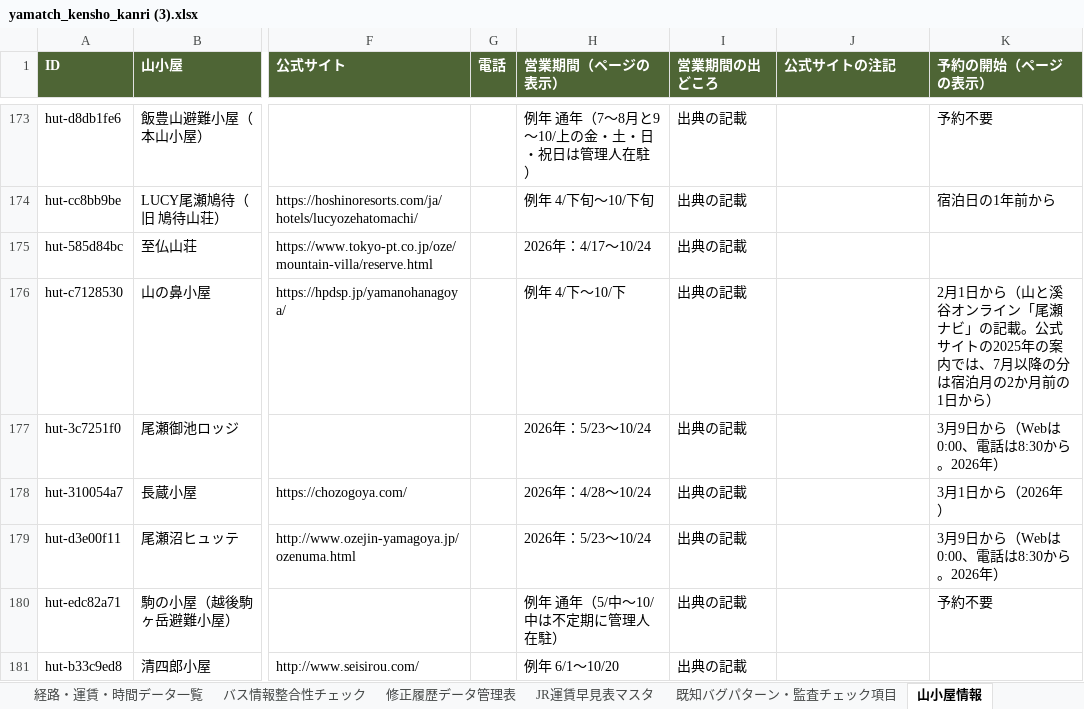
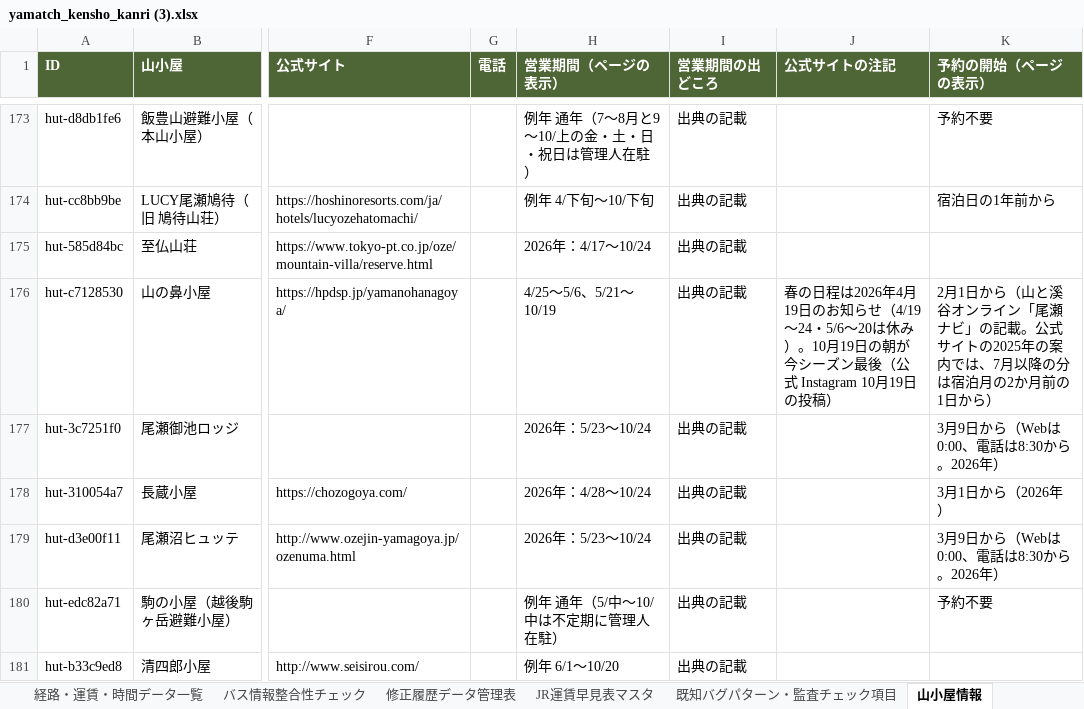
Before and after one commit to daiki96tabletennis-glitch/tozan-navi, an Excel workbook: yamatch_kensho_kanri (3).xlsx, sheet 山小屋情報, drawn as a sheet; only a part is shown, gaps mark what is left out; values as stored, in another font and other column widths than the file's, no borders; the diff names each change by its address in the sheet, - before the commit and + after, or states it on an @@ line.

```diff
--- a/yamatch_kensho_kanri (3).xlsx (sheet 山小屋情報)
+++ b/yamatch_kensho_kanri (3).xlsx (sheet 山小屋情報)
-H176 (営業期間（ページの表示）): 例年 4/下～10/下
+H176 (営業期間（ページの表示）): 4/25～5/6、5/21～10/19
-J176 (公式サイトの注記): (empty)
+J176 (公式サイトの注記): 春の日程は2026年4月19日のお知らせ（4/19～24・5/6～20は休み）。10月19日の朝が今シーズン最後（公式 Instagram 10月19日の投稿）
```
Also changed, not shown: sheet 修正履歴データ管理表, 9 other files.
